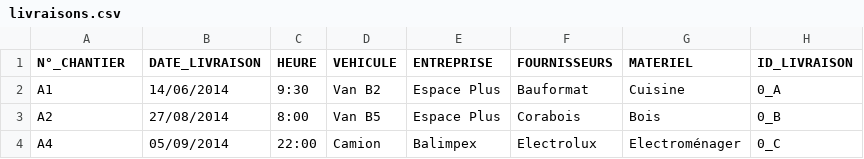
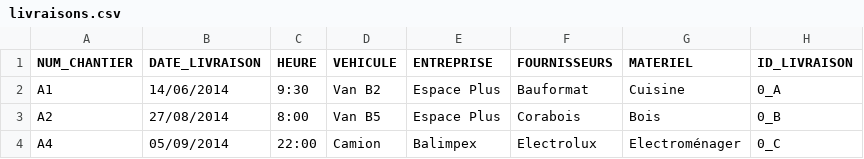
Before and after one commit to fabriceHategekimana/projet, a CSV file: base_de_donnees_projet_de_semestre/csv/livraisons.csv, drawn as a sheet; only a part is shown.

```diff
--- a/base_de_donnees_projet_de_semestre/csv/livraisons.csv
+++ b/base_de_donnees_projet_de_semestre/csv/livraisons.csv
@@ -1,2 +1,2 @@
-N°_CHANTIER,DATE_LIVRAISON,HEURE,VEHICULE,ENTREPRISE,FOURNISSEURS,MATERIEL,ID_LIVRAISON
+NUM_CHANTIER,DATE_LIVRAISON,HEURE,VEHICULE,ENTREPRISE,FOURNISSEURS,MATERIEL,ID_LIVRAISON
 A1,14/06/2014,9:30,Van B2,Espace Plus,Bauformat,Cuisine,0_A
```
Also changed, not shown: base_de_donnees_projet_de_semestre/csv/chantiers.csv, 7 other files.
